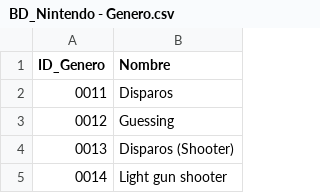
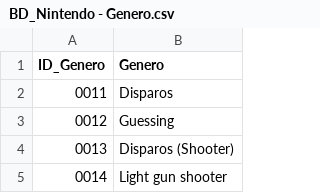
Before and after one commit to barbsromero1/FinalDB, a CSV file: BD_Nintendo - Genero.csv, drawn as a sheet; only a part is shown.

Commit message:
Update BD_Nintendo - Genero.csv

```diff
--- a/BD_Nintendo - Genero.csv
+++ b/BD_Nintendo - Genero.csv
@@ -1,2 +1,2 @@
-ID_Genero,Nombre
+ID_Genero,Genero
 0011,Disparos
```
